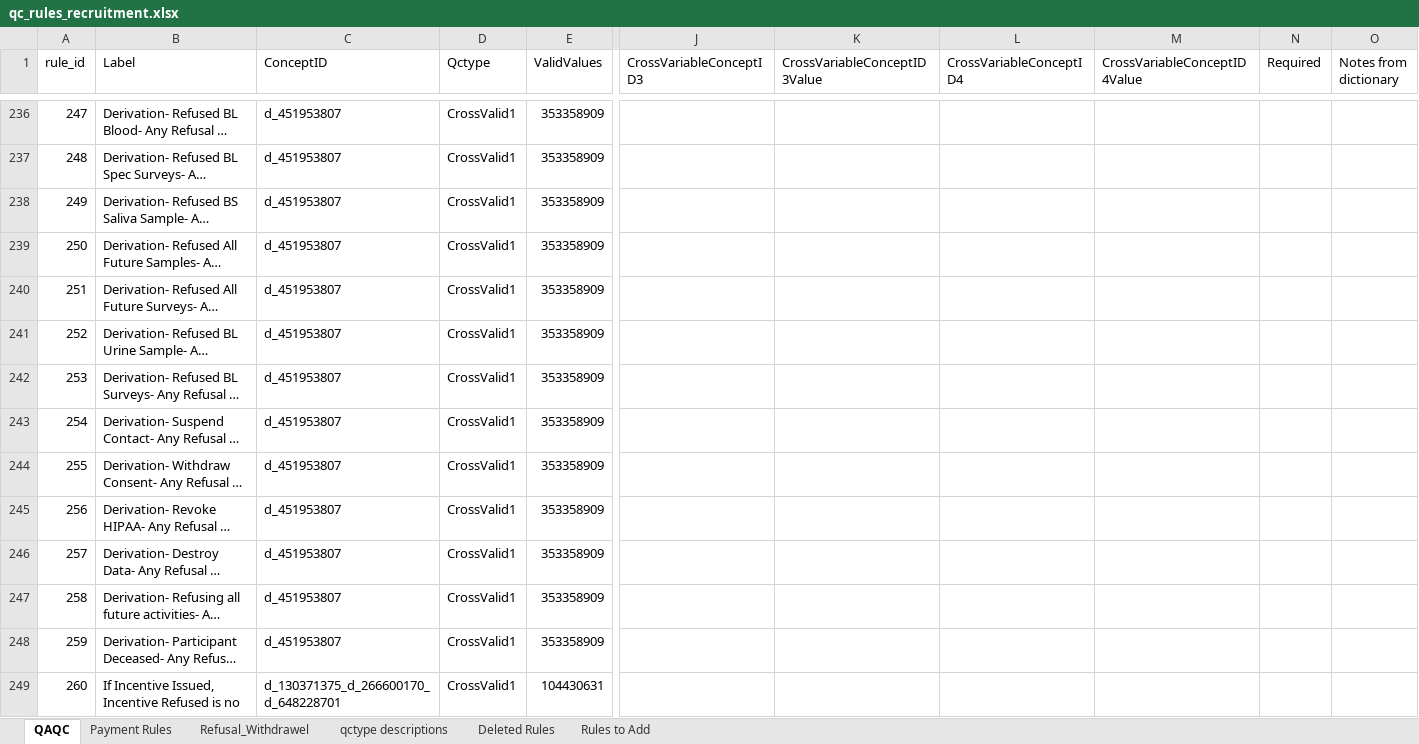
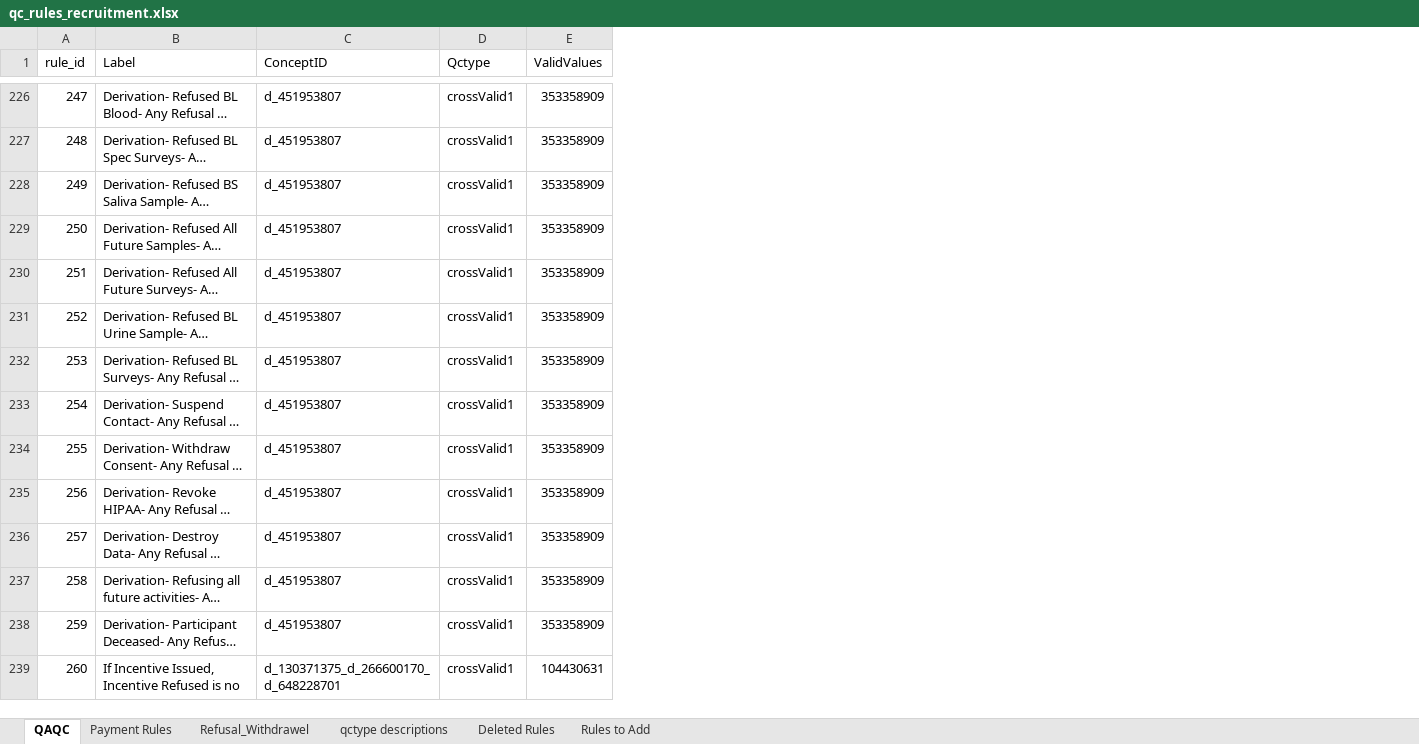
Before and after one commit to danielruss/qaqc_testing, an Excel workbook: qc_rules_recruitment.xlsx, sheet QAQC, drawn as a sheet; only a part is shown, gaps mark what is left out; long unchanged cells end in …; values as stored, in another font and other column widths than the file's, no cell formats; removed rows and columns are numbered as before the commit, all else as after; the diff covers the shown part only; the diff names each change by its address in the sheet, - before the commit and + after, or states it on an @@ line.

```diff
--- a/qc_rules_recruitment.xlsx (sheet QAQC)
+++ b/qc_rules_recruitment.xlsx (sheet QAQC)
@@ column J (CrossVariableConceptID3) hidden, empty @@
@@ column K (CrossVariableConceptID3Value) hidden, empty @@
@@ column L (CrossVariableConceptID4) hidden, empty @@
@@ column M (CrossVariableConceptID4Value) hidden, empty @@
@@ column N (Required) hidden, empty @@
@@ column O (Notes from dictionary) hidden, empty @@
-D226:D239 (Qctype): CrossValid1
+D226:D239 (Qctype): crossValid1
```
Also changed, not shown: 32 added rows, 13 removed rows and 64 edited cells elsewhere in this sheet, sheet Rules to Add, cell formats, hidden cells, 2 other files.
